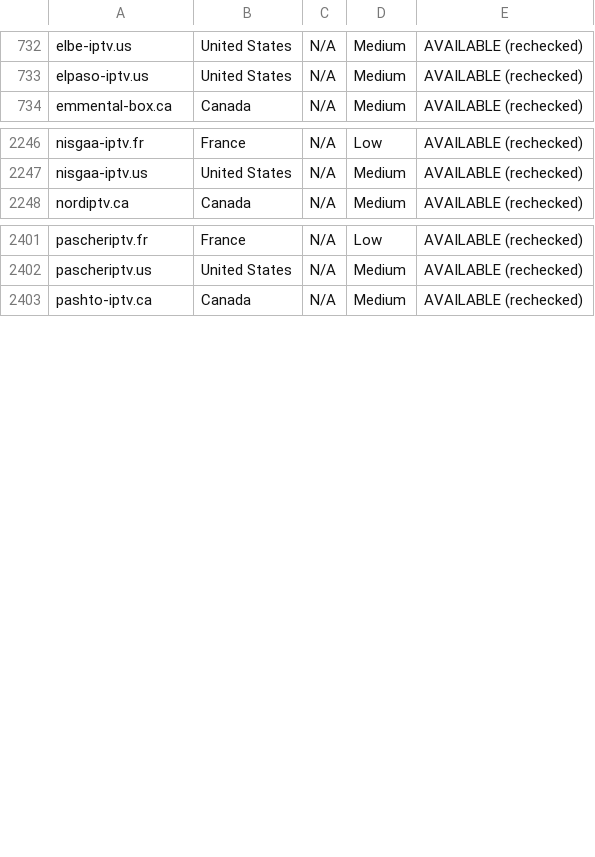
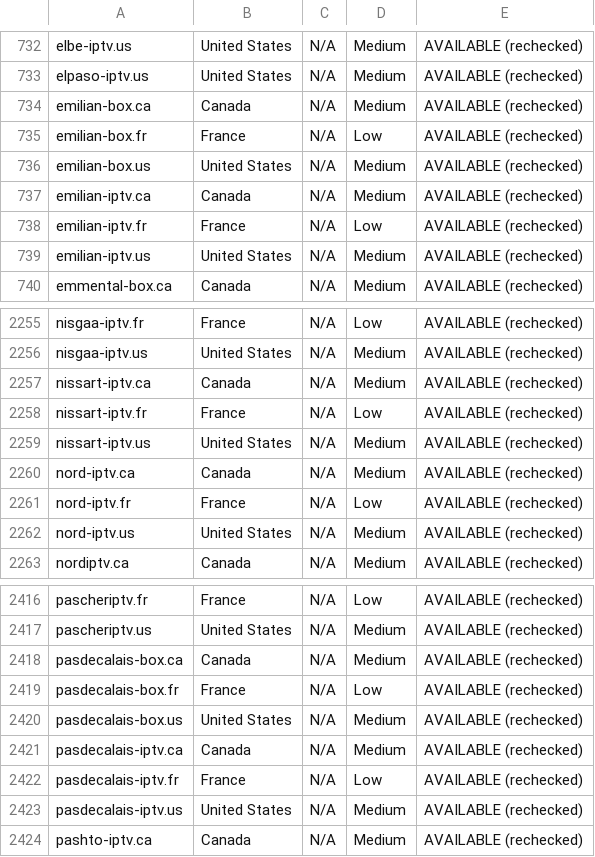
Before and after one commit to CryptoNews24/edit, a CSV file: research/iptv-seo/canva/iptv-domains-canva-import.csv, drawn as a sheet; only a part is shown, gaps mark what is left out; the diff covers the shown part only.

```diff
--- a/research/iptv-seo/canva/iptv-domains-canva-import.csv
+++ b/research/iptv-seo/canva/iptv-domains-canva-import.csv
@@ -733,2 +733,8 @@ elbe-iptv.us,United States,N/A,Medium,AVAILABLE (rechecked)
 elpaso-iptv.us,United States,N/A,Medium,AVAILABLE (rechecked)
+emilian-box.ca,Canada,N/A,Medium,AVAILABLE (rechecked)
+emilian-box.fr,France,N/A,Low,AVAILABLE (rechecked)
+emilian-box.us,United States,N/A,Medium,AVAILABLE (rechecked)
+emilian-iptv.ca,Canada,N/A,Medium,AVAILABLE (rechecked)
+emilian-iptv.fr,France,N/A,Low,AVAILABLE (rechecked)
+emilian-iptv.us,United States,N/A,Medium,AVAILABLE (rechecked)
 emmental-box.ca,Canada,N/A,Medium,AVAILABLE (rechecked)
@@ -2247,2 +2256,8 @@ nisgaa-iptv.fr,France,N/A,Low,AVAILABLE (rechecked)
 nisgaa-iptv.us,United States,N/A,Medium,AVAILABLE (rechecked)
+nissart-iptv.ca,Canada,N/A,Medium,AVAILABLE (rechecked)
+nissart-iptv.fr,France,N/A,Low,AVAILABLE (rechecked)
+nissart-iptv.us,United States,N/A,Medium,AVAILABLE (rechecked)
+nord-iptv.ca,Canada,N/A,Medium,AVAILABLE (rechecked)
+nord-iptv.fr,France,N/A,Low,AVAILABLE (rechecked)
+nord-iptv.us,United States,N/A,Medium,AVAILABLE (rechecked)
 nordiptv.ca,Canada,N/A,Medium,AVAILABLE (rechecked)
@@ -2402,2 +2417,8 @@ pascheriptv.fr,France,N/A,Low,AVAILABLE (rechecked)
 pascheriptv.us,United States,N/A,Medium,AVAILABLE (rechecked)
+pasdecalais-box.ca,Canada,N/A,Medium,AVAILABLE (rechecked)
+pasdecalais-box.fr,France,N/A,Low,AVAILABLE (rechecked)
+pasdecalais-box.us,United States,N/A,Medium,AVAILABLE (rechecked)
+pasdecalais-iptv.ca,Canada,N/A,Medium,AVAILABLE (rechecked)
+pasdecalais-iptv.fr,France,N/A,Low,AVAILABLE (rechecked)
+pasdecalais-iptv.us,United States,N/A,Medium,AVAILABLE (rechecked)
 pashto-iptv.ca,Canada,N/A,Medium,AVAILABLE (rechecked)
```
Also changed, not shown: 21 added rows elsewhere in this file, research/iptv-seo/availability_recheck.csv, 7 other files.
